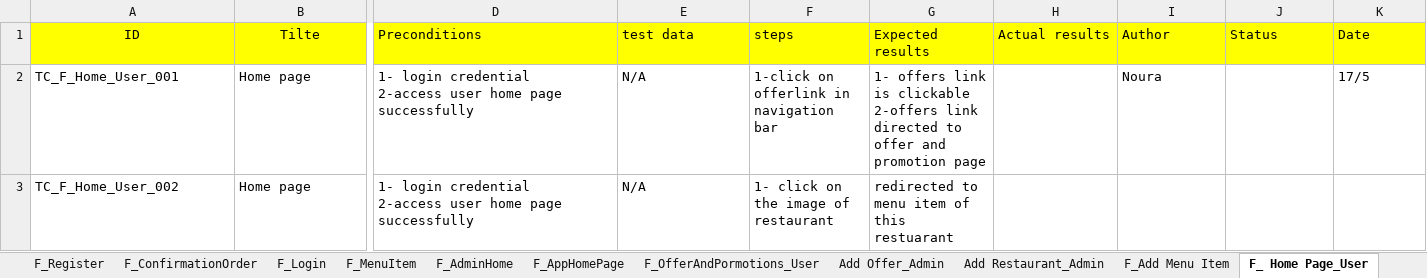
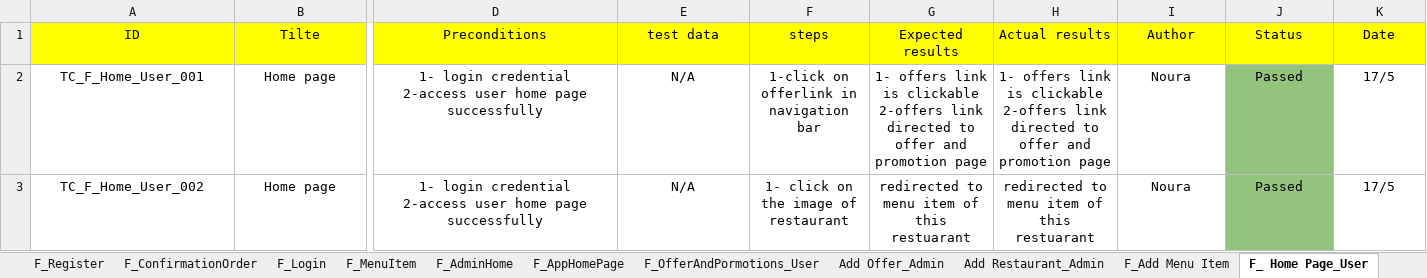
Before and after one commit to Aml-Nasser/QA_Foodies, an Excel workbook: Testing/F_TestCases_User.xlsx, sheet F_ Home Page_User, drawn as a sheet; only a part is shown, gaps mark what is left out; values as stored, in another font and other column widths than the file's, no borders; charts and pictures not drawn; ↵ is a line break in a cell; the diff covers the shown part only; the diff names each change by its address in the sheet, - before the commit and + after, or states it on an @@ line.

```diff
--- a/Testing/F_TestCases_User.xlsx (sheet F_ Home Page_User)
+++ b/Testing/F_TestCases_User.xlsx (sheet F_ Home Page_User)
-D1:K1 alignment: left
+D1:K1 alignment: center
-A2:G3 alignment: left
+A2:G3 alignment: center
-H2 (Actual results): (empty)
+H2 (Actual results): 1- offers link is clickable ↵ 2-offers link directed to offer and ↵ promotion page
-I2 alignment: left
+I2 alignment: center
-J2:J3 (Status): (empty)
+J2:J3 (Status): Passed
-J2:J3 fill: none
+J2:J3 fill: #93C47D
-K2 alignment: left
+K2 alignment: center
-H3 (Actual results): (empty)
+H3 (Actual results): redirected to menu item of this restuarant
-I3 (Author): (empty)
+I3 (Author): Noura
-K3 (Date): (empty)
+K3 (Date): 17/5
```
Also changed, not shown: cell formats elsewhere in this sheet, sheet Add Offer_Admin, sheet Add Restaurant_Admin, sheet F_Register, sheet F_OfferAndPormotions_User.
